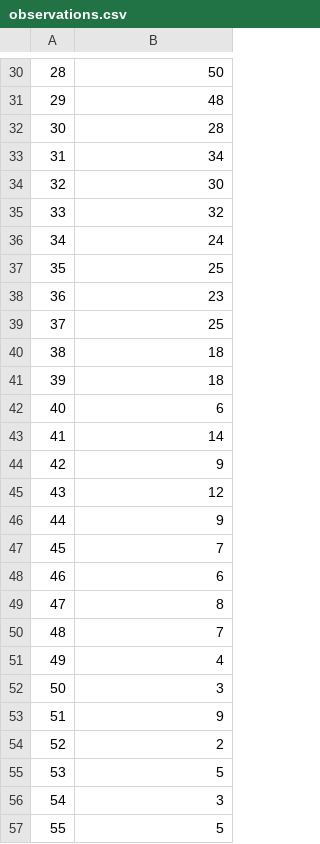
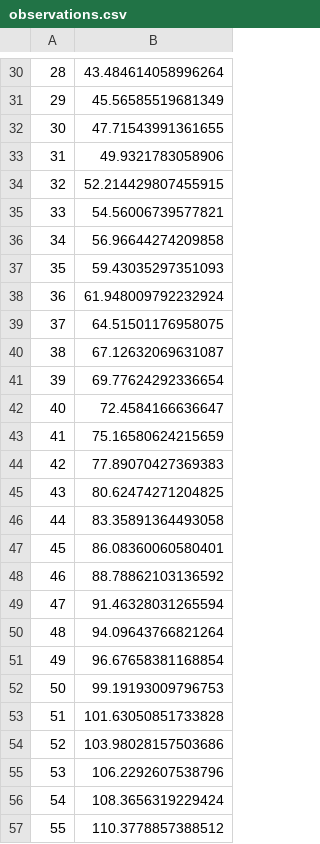
Before and after one commit to Averydx/PF_Estimation, a CSV file: observations.csv, drawn as a sheet; only a part is shown, gaps mark what is left out; the diff covers the shown part only.

```diff
--- a/observations.csv
+++ b/observations.csv
@@ -30,28 +30,28 @@
-28,50
-29,48
-30,28
-31,34
-32,30
-33,32
-34,24
-35,25
-36,23
-37,25
-38,18
-39,18
-40,6
-41,14
-42,9
-43,12
-44,9
-45,7
-46,6
-47,8
-48,7
-49,4
-50,3
-51,9
-52,2
-53,5
-54,3
-55,5
+28,43.484614058996264
+29,45.56585519681349
+30,47.71543991361655
+31,49.9321783058906
+32,52.214429807455915
+33,54.56006739577821
+34,56.96644274209858
+35,59.43035297351093
+36,61.948009792232924
+37,64.51501176958075
+38,67.12632069631087
+39,69.77624292336654
+40,72.4584166636647
+41,75.16580624215659
+42,77.89070427369383
+43,80.62474271204825
+44,83.35891364493058
+45,86.08360060580401
+46,88.78862103136592
+47,91.46328031265594
+48,94.09643766821264
+49,96.67658381168854
+50,99.19193009796753
+51,101.63050851733828
+52,103.98028157503686
+53,106.2292607538796
+54,108.3656319229424
+55,110.3778857388512
```
Also changed, not shown: 72 edited cells elsewhere in this file.
